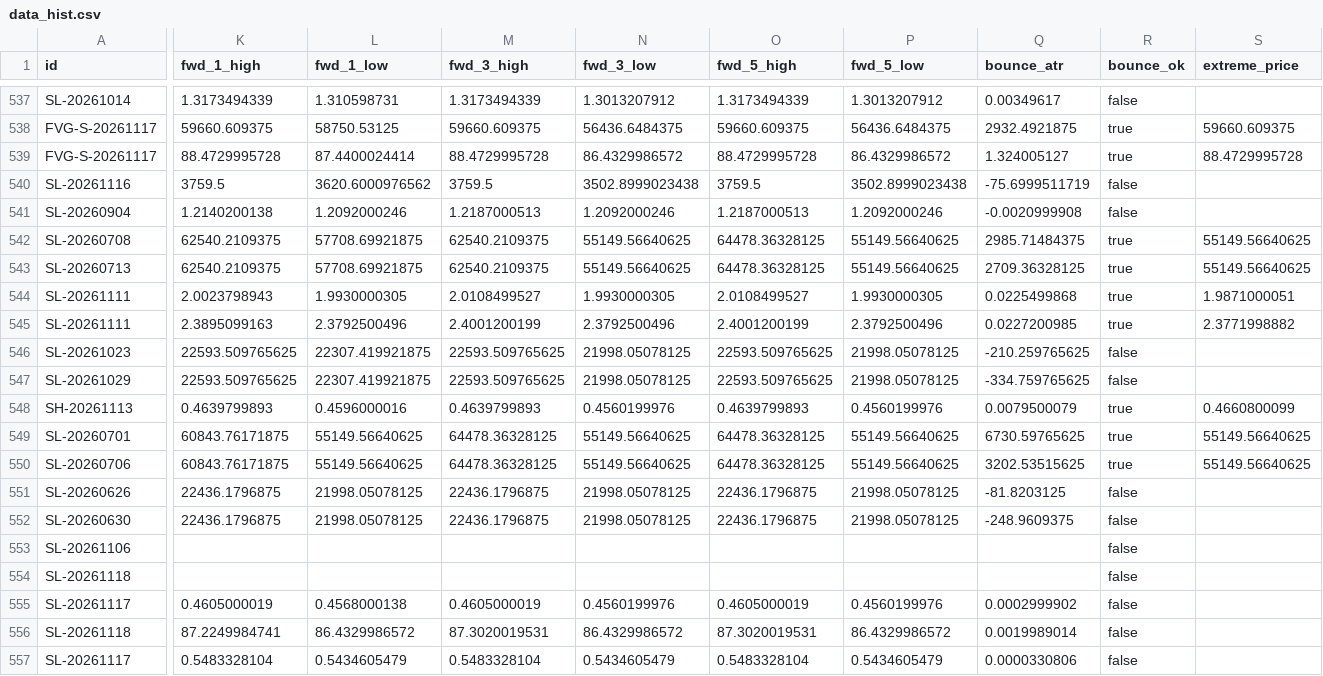
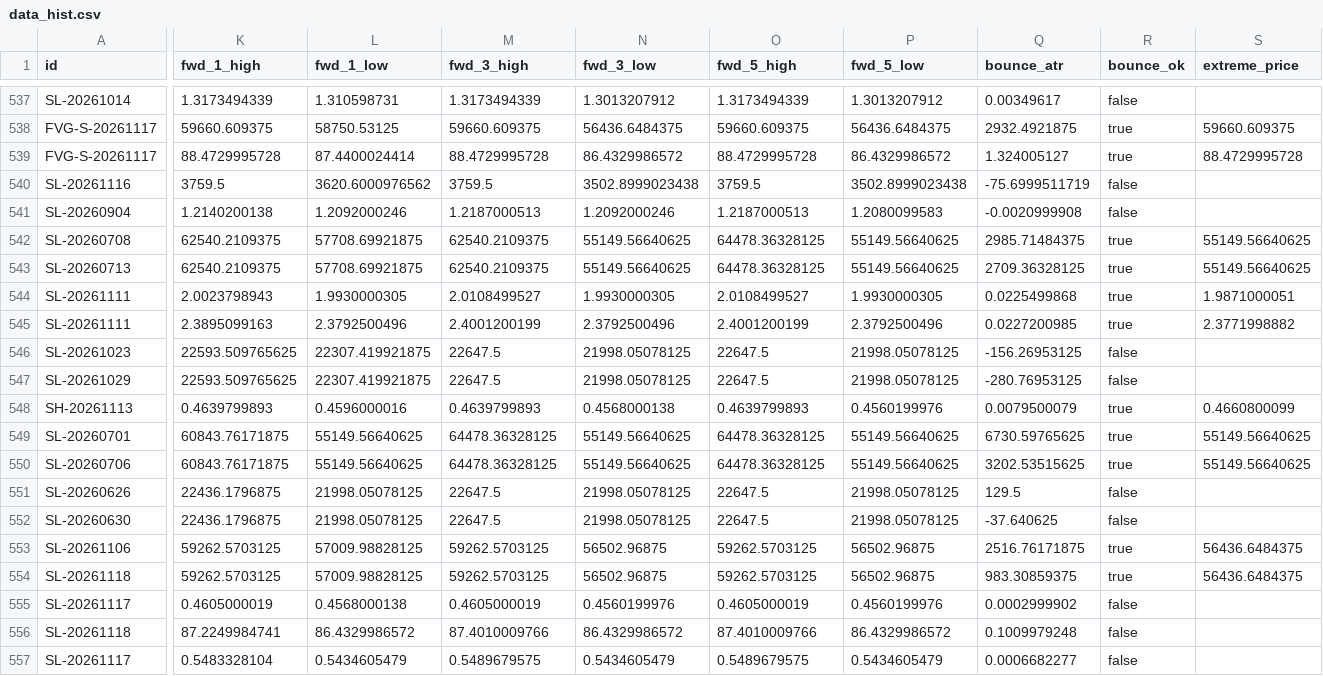
Before and after one commit to keenewong-ai/xauusd-bounce-live, a CSV file: data_hist.csv, drawn as a sheet; only a part is shown, gaps mark what is left out; the diff covers the shown part only; the diff names each change by its address in the sheet, - before the commit and + after, or states it on an @@ line.

```diff
--- a/data_hist.csv
+++ b/data_hist.csv
-P541 (fwd_5_low): 1.2092000246
+P541 (fwd_5_low): 1.2080099583
-M546:M547 (fwd_3_high): 22593.509765625
+M546:M547 (fwd_3_high): 22647.5
-O546:O547 (fwd_5_high): 22593.509765625
+O546:O547 (fwd_5_high): 22647.5
-Q546 (bounce_atr): -210.259765625
+Q546 (bounce_atr): -156.26953125
-Q547 (bounce_atr): -334.759765625
+Q547 (bounce_atr): -280.76953125
-N548 (fwd_3_low): 0.4560199976
+N548 (fwd_3_low): 0.4568000138
-M551:M552 (fwd_3_high): 22436.1796875
+M551:M552 (fwd_3_high): 22647.5
-O551:O552 (fwd_5_high): 22436.1796875
+O551:O552 (fwd_5_high): 22647.5
-Q551 (bounce_atr): -81.8203125
+Q551 (bounce_atr): 129.5
-Q552 (bounce_atr): -248.9609375
+Q552 (bounce_atr): -37.640625
-K553:K554 (fwd_1_high): (empty)
+K553:K554 (fwd_1_high): 59262.5703125
-L553:L554 (fwd_1_low): (empty)
+L553:L554 (fwd_1_low): 57009.98828125
-M553:M554 (fwd_3_high): (empty)
+M553:M554 (fwd_3_high): 59262.5703125
-N553:N554 (fwd_3_low): (empty)
+N553:N554 (fwd_3_low): 56502.96875
-O553:O554 (fwd_5_high): (empty)
+O553:O554 (fwd_5_high): 59262.5703125
-P553:P554 (fwd_5_low): (empty)
+P553:P554 (fwd_5_low): 56502.96875
-Q553 (bounce_atr): (empty)
+Q553 (bounce_atr): 2516.76171875
-R553:R554 (bounce_ok): false
+R553:R554 (bounce_ok): true
-S553:S554 (extreme_price): (empty)
+S553:S554 (extreme_price): 56436.6484375
-Q554 (bounce_atr): (empty)
+Q554 (bounce_atr): 983.30859375
-M556 (fwd_3_high): 87.3020019531
+M556 (fwd_3_high): 87.4010009766
-O556 (fwd_5_high): 87.3020019531
+O556 (fwd_5_high): 87.4010009766
-Q556 (bounce_atr): 0.0019989014
+Q556 (bounce_atr): 0.1009979248
-M557 (fwd_3_high): 0.5483328104
+M557 (fwd_3_high): 0.5489679575
-O557 (fwd_5_high): 0.5483328104
+O557 (fwd_5_high): 0.5489679575
-Q557 (bounce_atr): 0.0000330806
+Q557 (bounce_atr): 0.0006682277
```
Also changed, not shown: 5 added rows and 69 edited cells elsewhere in this file, data_levels.csv, 2 other files.
